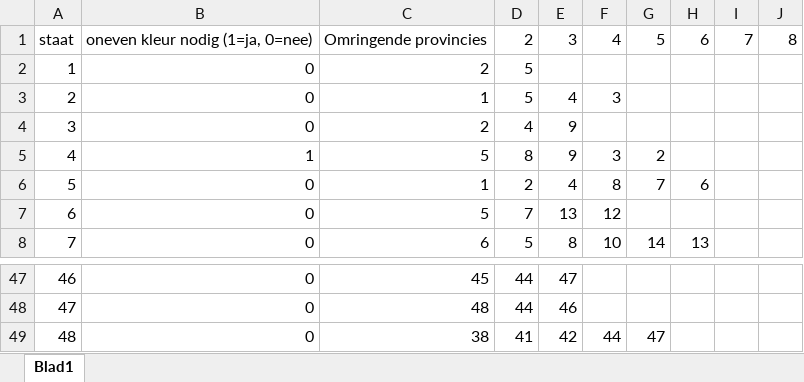
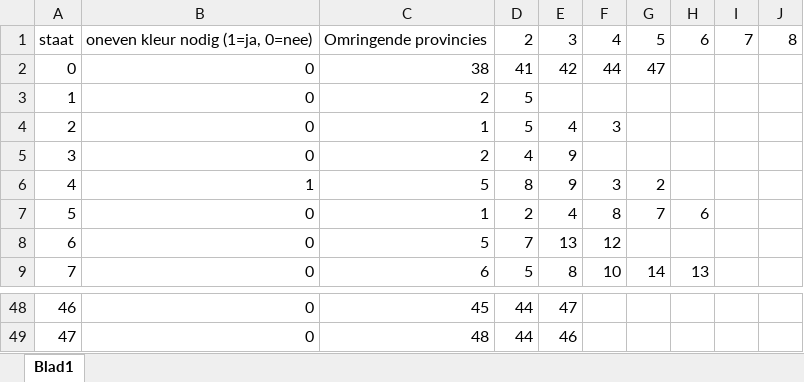
Before and after one commit to Tomttaw/Radio-Russia, an Excel workbook: USA-kaart.xlsx, sheet Blad1, drawn as a sheet; only a part is shown, gaps mark what is left out; values as stored, in another font and other column widths than the file's, no borders; removed rows and columns are numbered as before the commit, all else as after; the diff names each change by its address in the sheet, - before the commit and + after, or states it on an @@ line.

```diff
--- a/USA-kaart.xlsx (sheet Blad1)
+++ b/USA-kaart.xlsx (sheet Blad1)
+row 2: 0 | 0 | 38 | 41 | 42 | 44 | 47
-row 49: 48 | 0 | 38 | 41 | 42 | 44 | 47
```
Also changed, not shown: 1 other file.
